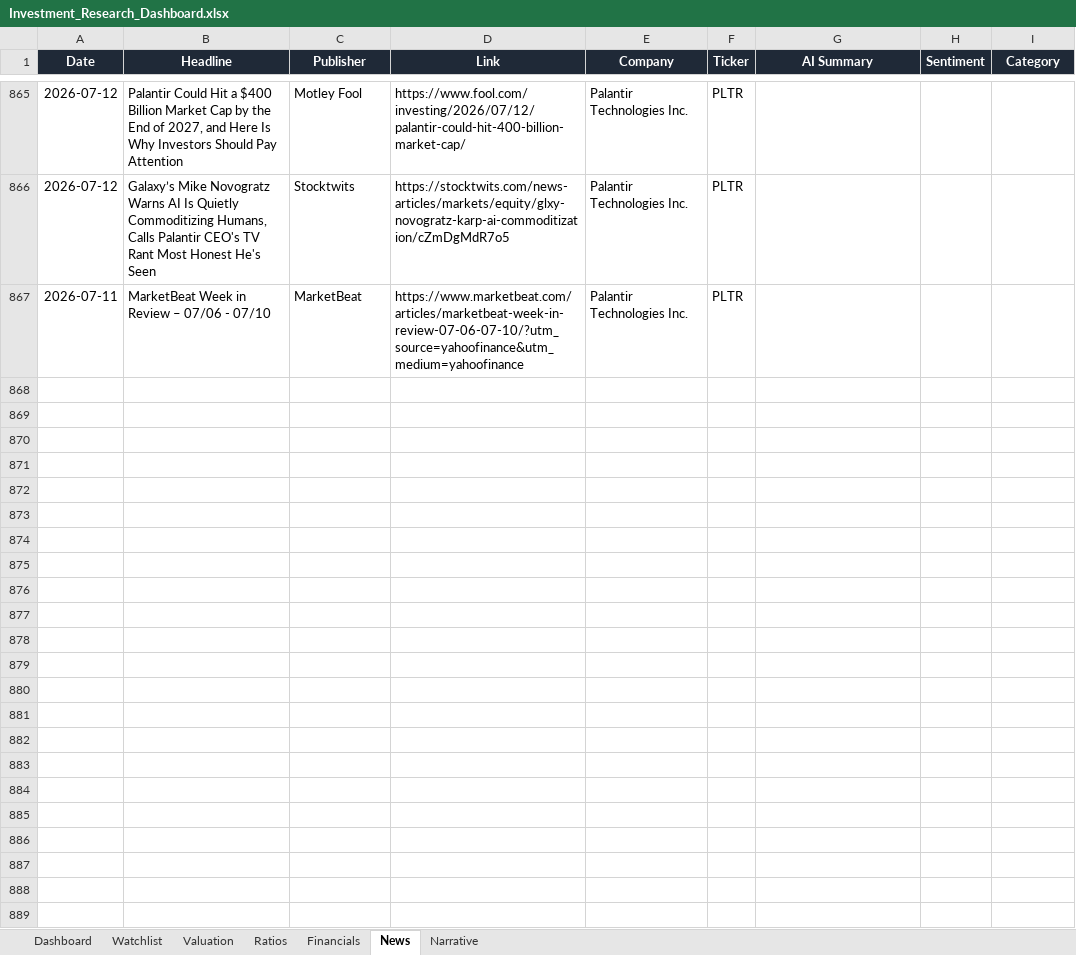
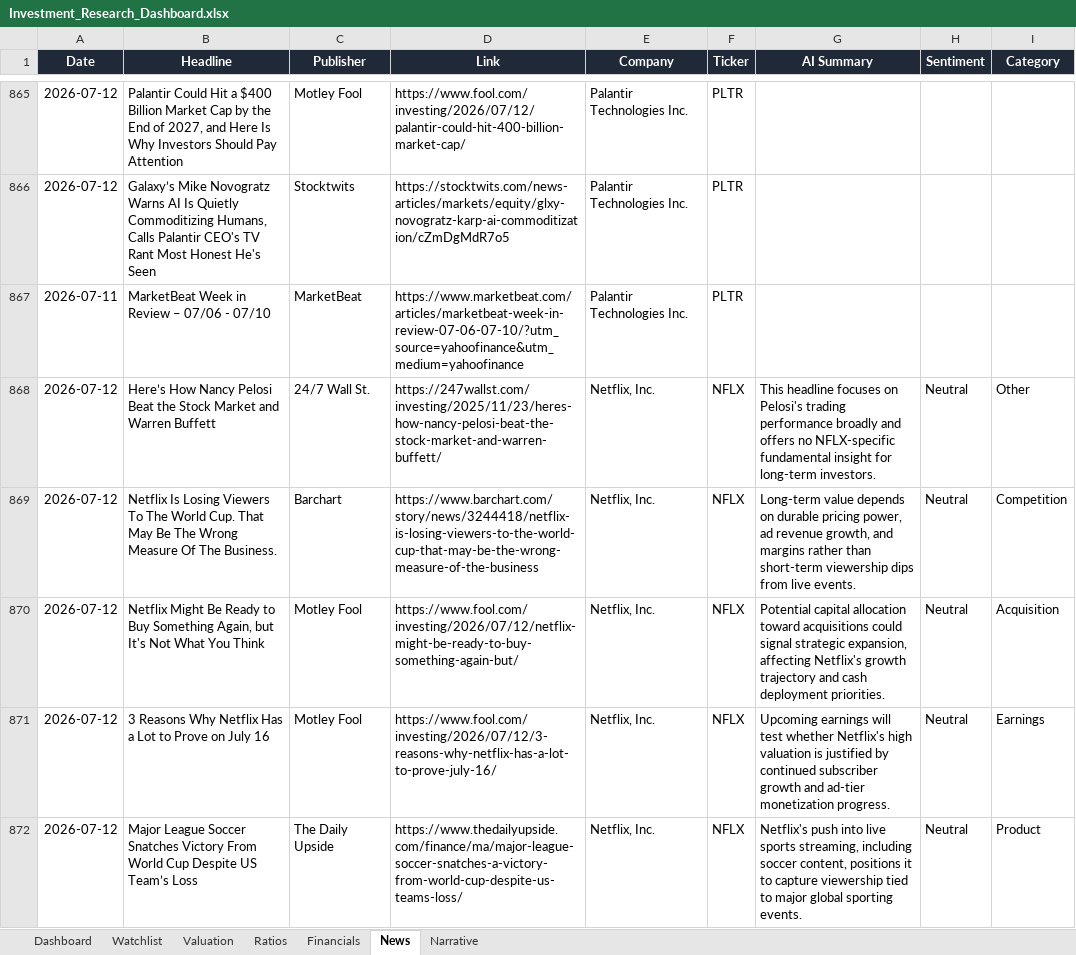
Before and after one commit to ishannair2005/Investing_Dashboard, an Excel workbook: Investment_Research_Dashboard.xlsx, sheet News, drawn as a sheet; only a part is shown, gaps mark what is left out; values as stored, in another font and other column widths than the file's, no borders; table styles not drawn; the diff covers the shown part only; the diff names each change by its address in the sheet, - before the commit and + after, or states it on an @@ line.

Commit message:
Add NFLX

```diff
--- a/Investment_Research_Dashboard.xlsx (sheet News)
+++ b/Investment_Research_Dashboard.xlsx (sheet News)
+row 868: 2026-07-12 | Here’s How Nancy Pelosi Beat the Stock Market and Warren Buffett | 24/7 Wall St. | https://247wallst.com/investing/2025/11/23/heres-how-nancy-pelosi-beat-the-stock-market-and-warren-buffett/ | Netflix, Inc. | NFLX | This headline focuses on Pelosi's trading performance broadly and offers no NFLX-specific fundamental insight for long-term investors. | Neutral | Other
+row 869: 2026-07-12 | Netflix Is Losing Viewers To The World Cup. That May Be The Wrong Measure Of The Business. | Barchart | https://www.barchart.com/story/news/3244418/netflix-is-losing-viewers-to-the-world-cup-that-may-be-the-wrong-measure-of-the-business | Netflix, Inc. | NFLX | Long-term value depends on durable pricing power, ad revenue growth, and margins rather than short-term viewership dips from live events. | Neutral | Competition
+row 870: 2026-07-12 | Netflix Might Be Ready to Buy Something Again, but It's Not What You Think | Motley Fool | https://www.fool.com/investing/2026/07/12/netflix-might-be-ready-to-buy-something-again-but/ | Netflix, Inc. | NFLX | Potential capital allocation toward acquisitions could signal strategic expansion, affecting Netflix's growth trajectory and cash deployment priorities. | Neutral | Acquisition
+row 871: 2026-07-12 | 3 Reasons Why Netflix Has a Lot to Prove on July 16 | Motley Fool | https://www.fool.com/investing/2026/07/12/3-reasons-why-netflix-has-a-lot-to-prove-july-16/ | Netflix, Inc. | NFLX | Upcoming earnings will test whether Netflix's high valuation is justified by continued subscriber growth and ad-tier monetization progress. | Neutral | Earnings
+row 872: 2026-07-12 | Major League Soccer Snatches Victory From World Cup Despite US Team’s Loss | The Daily Upside | https://www.thedailyupside.com/finance/ma/major-league-soccer-snatches-a-victory-from-world-cup-despite-us-teams-loss/ | Netflix, Inc. | NFLX | Netflix's push into live sports streaming, including soccer content, positions it to capture viewership tied to major global sporting events. | Neutral | Product
```
Also changed, not shown: 5 added rows elsewhere in this sheet, sheet Financials, sheet Ratios, sheet Valuation, sheet Dashboard, sheet Narrative, sheet Watchlist, 1 other file.
